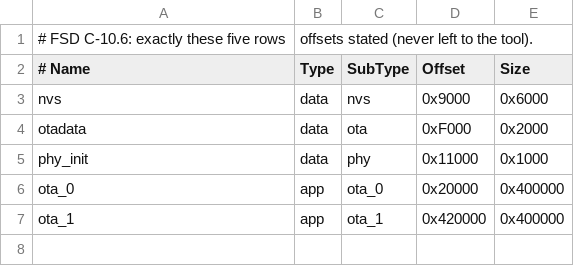
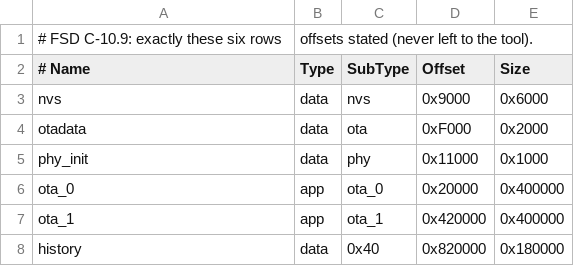
Before and after one commit to solchjg/tdisplay-s3-amoled, a CSV file: partitions.csv, drawn as a sheet.

```diff
--- a/partitions.csv
+++ b/partitions.csv
@@ -1,2 +1,2 @@
-# FSD C-10.6: exactly these five rows, offsets stated (never left to the tool).
+# FSD C-10.9: exactly these six rows, offsets stated (never left to the tool).
 # Name,   Type, SubType, Offset,   Size
@@ -7 +7,2 @@ ota_0,    app,  ota_0,   0x20000,  0x400000
 ota_1,    app,  ota_1,   0x420000, 0x400000
+history,  data, 0x40,    0x820000, 0x180000
```
Also changed, not shown: 15 other files.
